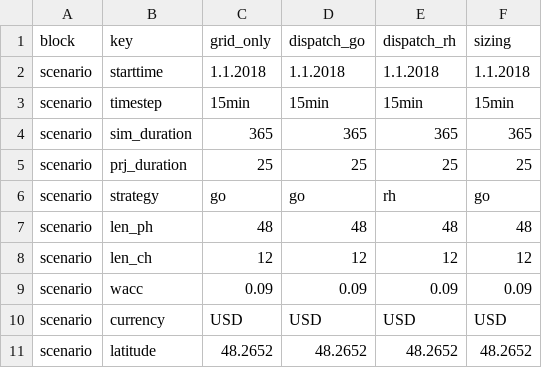
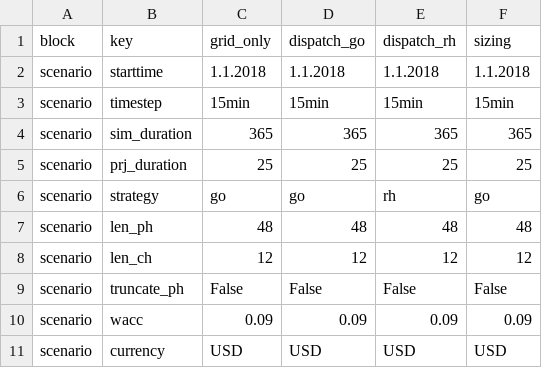
Before and after one commit to TUMFTM/REVOL-E-TION, a CSV file: input/scenarios/example.csv, drawn as a sheet; only a part is shown; the shorter side is filled out with more unchanged rows; the diff names each change by its address in the sheet, - before the commit and + after, or states it on an @@ line.

Commit message:
Enabled non-integer divisors of the simulation duration to be set for len_ch. Added parameter truncate_ph

```diff
--- a/input/scenarios/example.csv
+++ b/input/scenarios/example.csv
+row 9: scenario | truncate_ph | False | False | False | False
```
Also changed, not shown: 2 other files.
